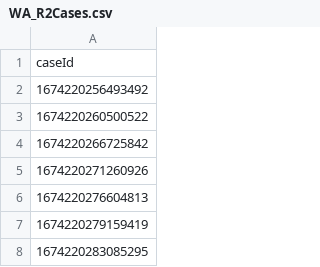
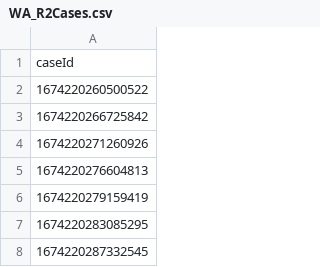
Before and after one commit to hmcts/wa-performance, a CSV file: src/gatling/resources/WA_R2Cases.csv, drawn as a sheet; only a part is shown; the shorter side is filled out with more unchanged rows.

```diff
--- a/src/gatling/resources/WA_R2Cases.csv
+++ b/src/gatling/resources/WA_R2Cases.csv
@@ -1,3 +1,2 @@
 caseId
-1674220256493492
 1674220260500522
```
Also changed, not shown: src/gatling/resources/CivilJudicialCaseData.csv, src/gatling/resources/WA_TasksToCancel.csv, 4 other files.
